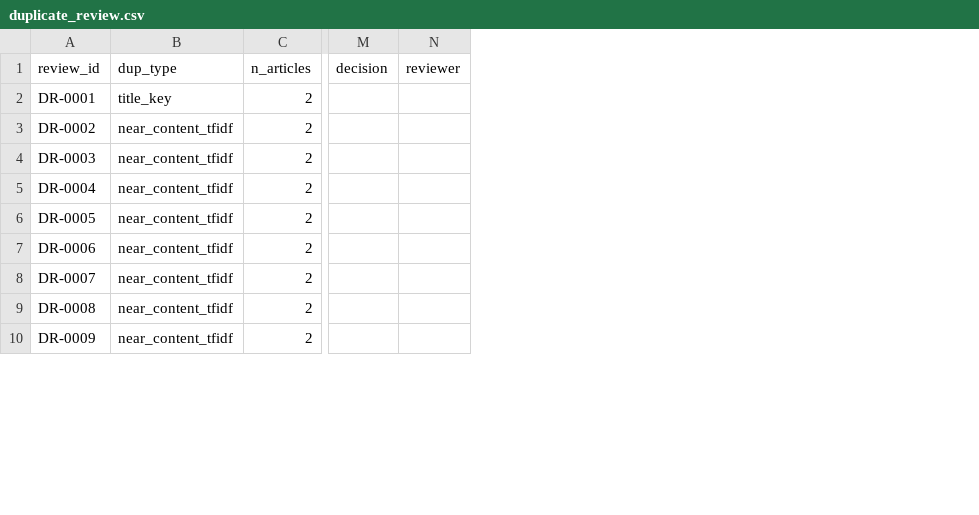
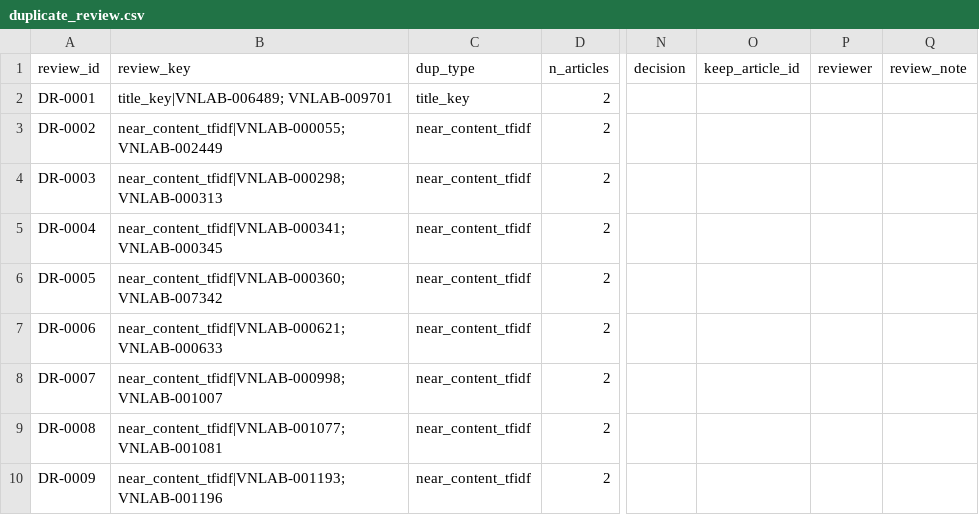
Before and after one commit to manhtriha0711-blip/VN_Labor_News_Dataset, a CSV file: 5_process/data/interim/duplicate_review.csv, drawn as a sheet; only a part is shown, gaps mark what is left out; the diff names each change by its address in the sheet, - before the commit and + after, or states it on an @@ line.

```diff
--- a/5_process/data/interim/duplicate_review.csv
+++ b/5_process/data/interim/duplicate_review.csv
+column B (review_key), rows 2-10: title_key|VNLAB-006489; VNLAB-009701 | near_content_tfidf|VNLAB-000055; VNLAB-002449 | near_content_tfidf|VNLAB-000298; VNLAB-000313 | near_content_tfidf|VNLAB-000341; VNLAB-000345 | near_content_tfidf|VNLAB-000360; VNLAB-007342 | near_content_tfidf|VNLAB-000621; VNLAB-000633 | near_content_tfidf|VNLAB-000998; VNLAB-001007 | near_content_tfidf|VNLAB-001077; VNLAB-001081 | near_content_tfidf|VNLAB-001193; VNLAB-001196
+column O (keep_article_id), empty
+column Q (review_note), empty
```
Also changed, not shown: 5_process/logs/issue_log.csv, 5_process/logs/metadata_issues.csv, 49 other files.
